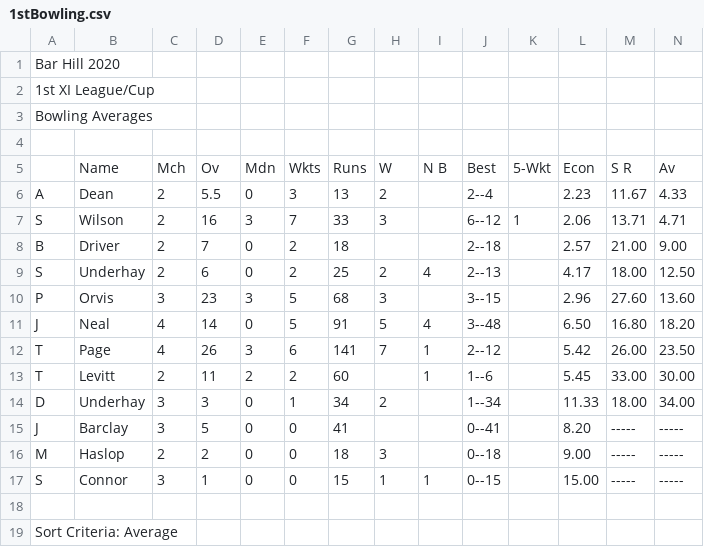
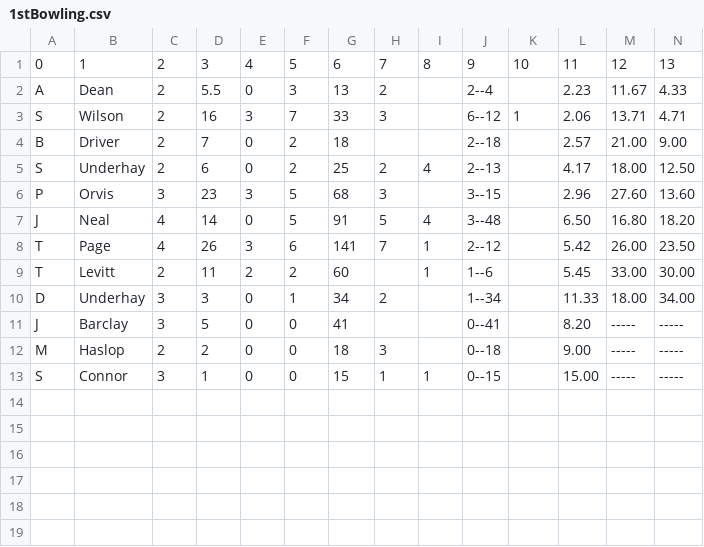
Before and after one commit to barhillcricket/bhcc, a CSV file: archive/2020/stats/1stBowling.csv, drawn as a sheet; removed rows and columns are numbered as before the commit, all else as after; the diff names each change by its address in the sheet, - before the commit and + after, or states it on an @@ line.

```diff
--- a/archive/2020/stats/1stBowling.csv
+++ b/archive/2020/stats/1stBowling.csv
-row 1: Bar Hill 2020
-row 2: 1st XI League/Cup
-row 3: Bowling Averages
-row 1: (empty)
+row 1: 0 | 1 | 2 | 3 | 4 | 5 | 6 | 7 | 8 | 9 | 10 | 11 | 12 | 13
-row 5:  | Name | Mch | Ov | Mdn | Wkts | Runs | W | N B | Best | 5-Wkt | Econ | S R | Av
-row 18: (empty)
-row 19: Sort Criteria: Average
```
Also changed, not shown: archive/2020/stats/1stBatting.csv, archive/2020/stats/1stFielding.csv, 13 other files.
